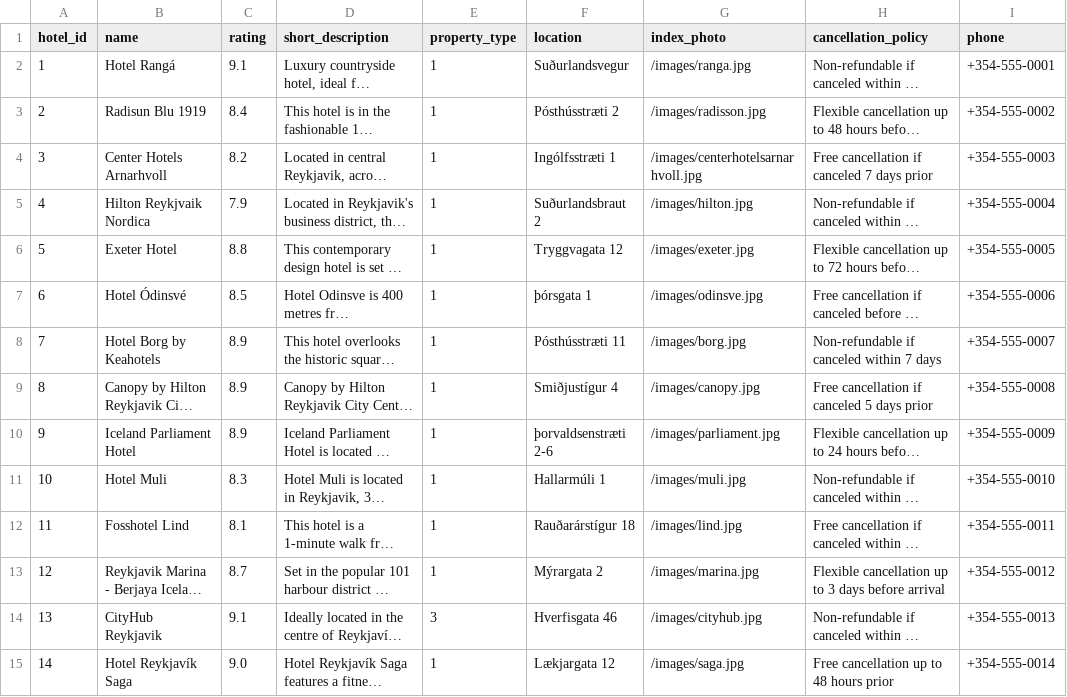
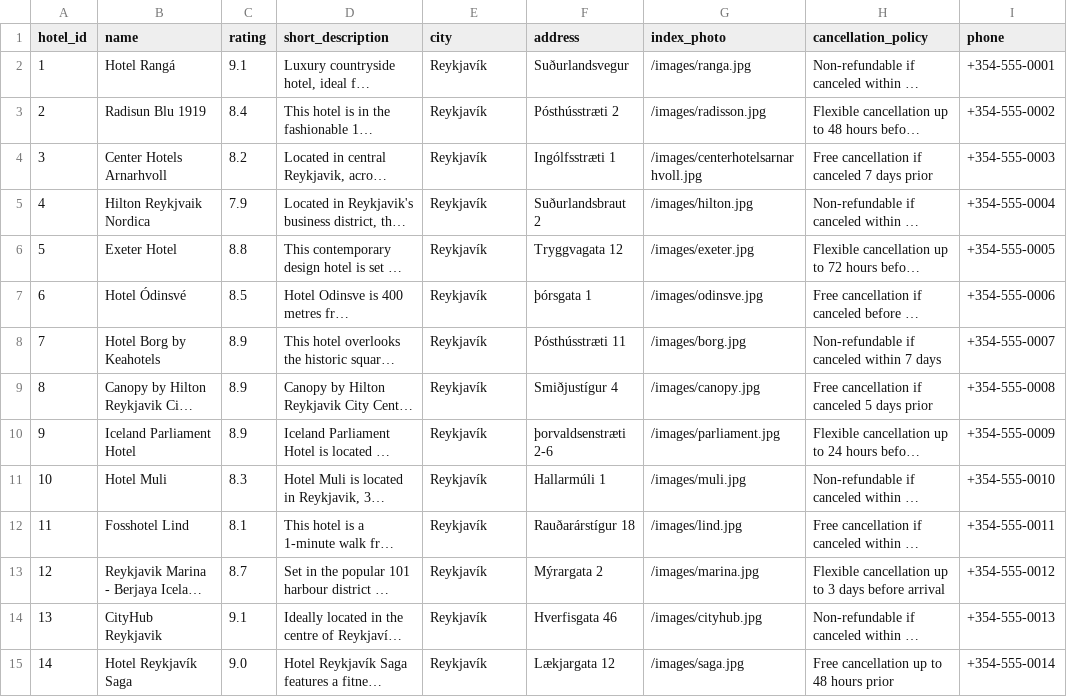
Before and after one commit to KczBen/hbv-401-3h, a CSV file: csv/hotels.csv, drawn as a sheet; only a part is shown; long unchanged cells end in …; the diff covers the shown part only; the diff names each change by its address in the sheet, - before the commit and + after, or states it on an @@ line.

```diff
--- a/csv/hotels.csv
+++ b/csv/hotels.csv
-E1: property_type
+E1: city
-F1: location
+F1: address
-E2:E13 (city): 1
+E2:E13 (city): Reykjavík
-E14 (city): 3
+E14 (city): Reykjavík
-E15 (city): 1
+E15 (city): Reykjavík
```
Also changed, not shown: 1 added row and 27 edited cells elsewhere in this file, csv/rooms.csv, 6 other files.
